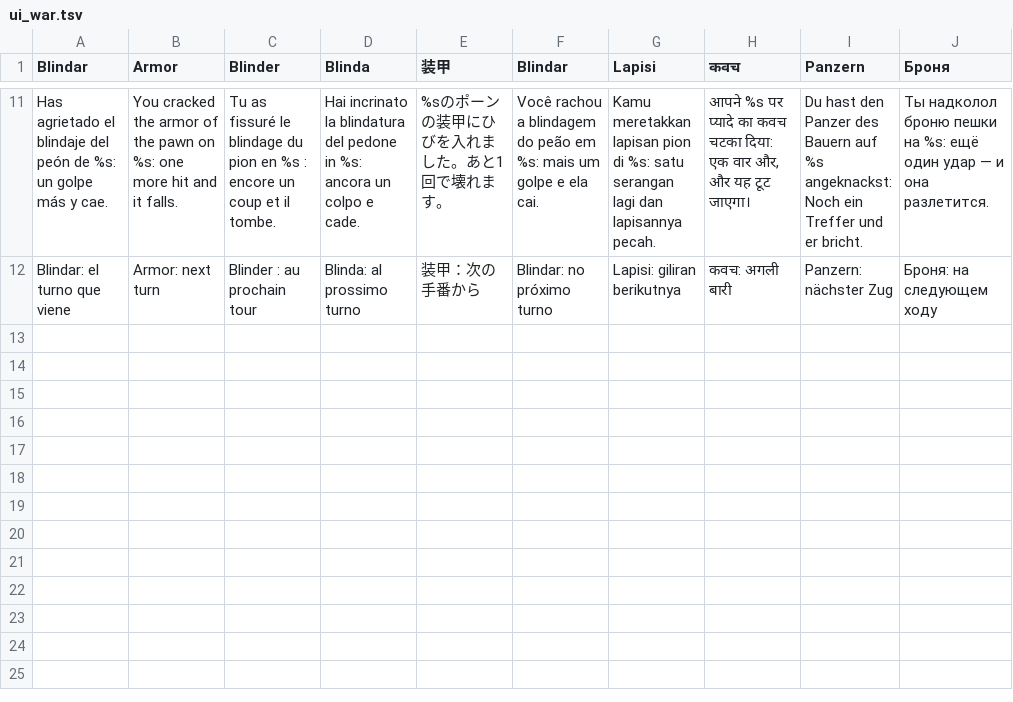
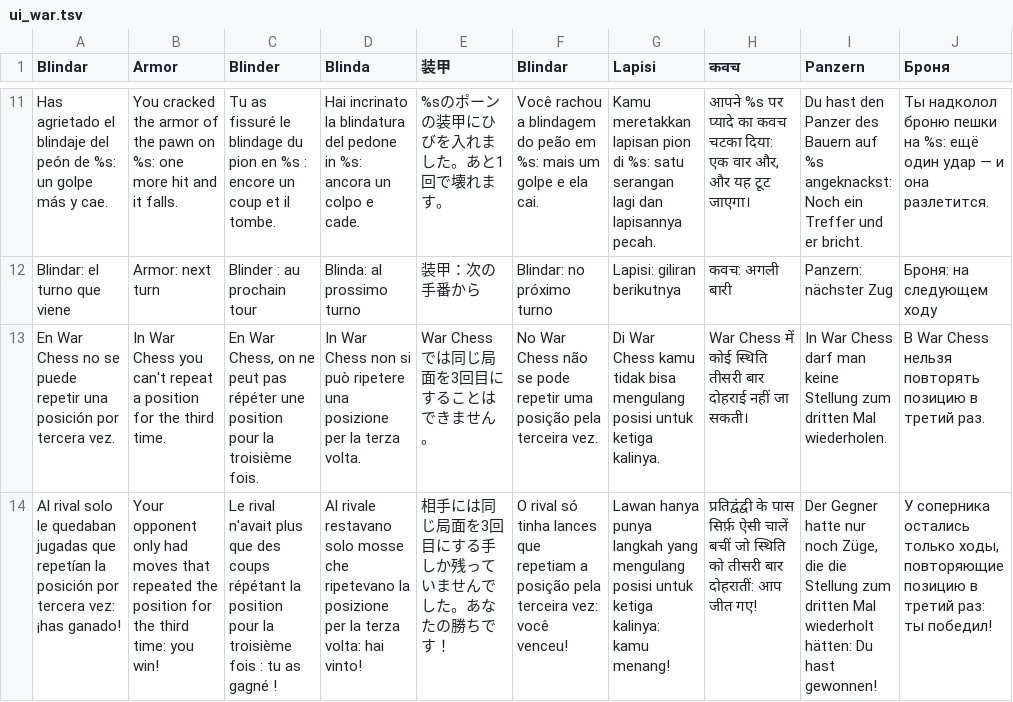
Before and after one commit to pabloprietorecio-afk/Chesssome-, a TSV file: tools/i18n/trad/ui_war.tsv, drawn as a sheet; only a part is shown, gaps mark what is left out; the diff covers the shown part only; the diff names each change by its address in the sheet, - before the commit and + after, or states it on an @@ line.

```diff
--- a/tools/i18n/trad/ui_war.tsv
+++ b/tools/i18n/trad/ui_war.tsv
+row 13: En War Chess no se puede repetir una posición por tercera vez. | In War Chess you can't repeat a position for the third time. | En War Chess, on ne peut pas répéter une position pour la troisième fois. | In War Chess non si può ripetere una posizione per la terza volta. | War Chessでは同じ局面を3回目にすることはできません。 | No War Chess não se pode repetir uma posição pela terceira vez. | Di War Chess kamu tidak bisa mengulang posisi untuk ketiga kalinya. | War Chess में कोई स्थिति तीसरी बार दोहराई नहीं जा सकती। | In War Chess darf man keine Stellung zum dritten Mal wiederholen. | В War Chess нельзя повторять позицию в третий раз.
+row 14: Al rival solo le quedaban jugadas que repetían la posición por tercera vez: ¡has ganado! | Your opponent only had moves that repeated the position for the third time: you win! | Le rival n'avait plus que des coups répétant la position pour la troisième fois : tu as gagné ! | Al rivale restavano solo mosse che ripetevano la posizione per la terza volta: hai vinto! | 相手には同じ局面を3回目にする手しか残っていませんでした。あなたの勝ちです！ | O rival só tinha lances que repetiam a posição pela terceira vez: você venceu! | Lawan hanya punya langkah yang mengulang posisi untuk ketiga kalinya: kamu menang! | प्रतिद्वंद्वी के पास सिर्फ़ ऐसी चालें बचीं जो स्थिति को तीसरी बार दोहरातीं: आप जीत गए! | Der Gegner hatte nur noch Züge, die die Stellung zum dritten Mal wiederholt hätten: Du hast gewonnen! | У соперника остались только ходы, повторяющие позицию в третий раз: ты победил!
```
Also changed, not shown: 1 added row and 10 edited cells elsewhere in this file, 16 other files.
